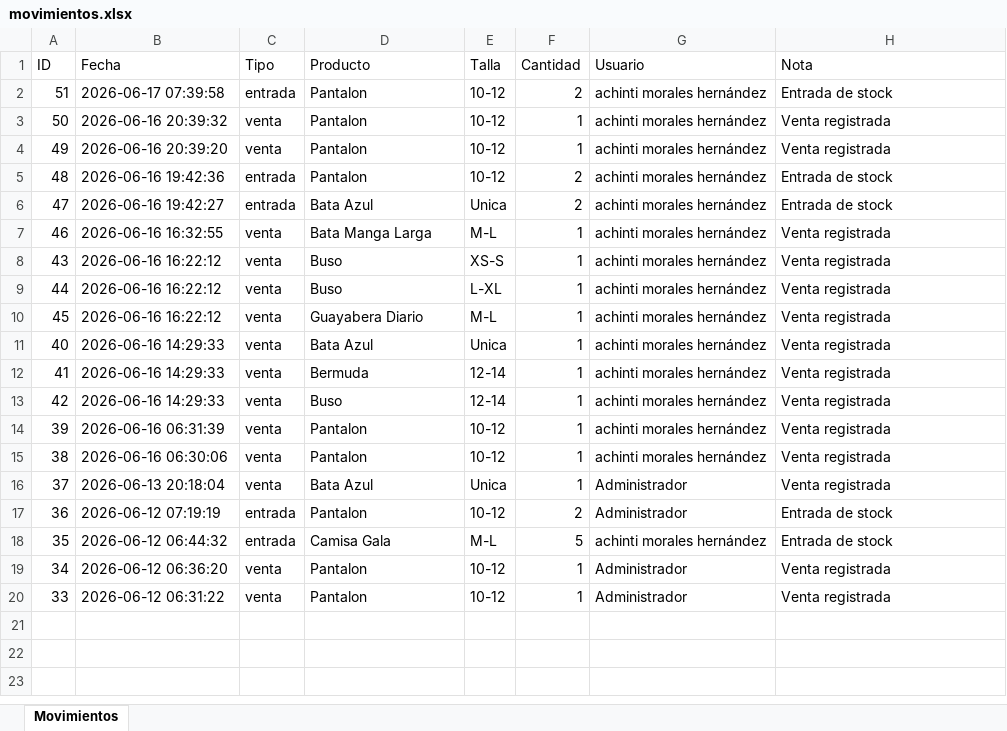
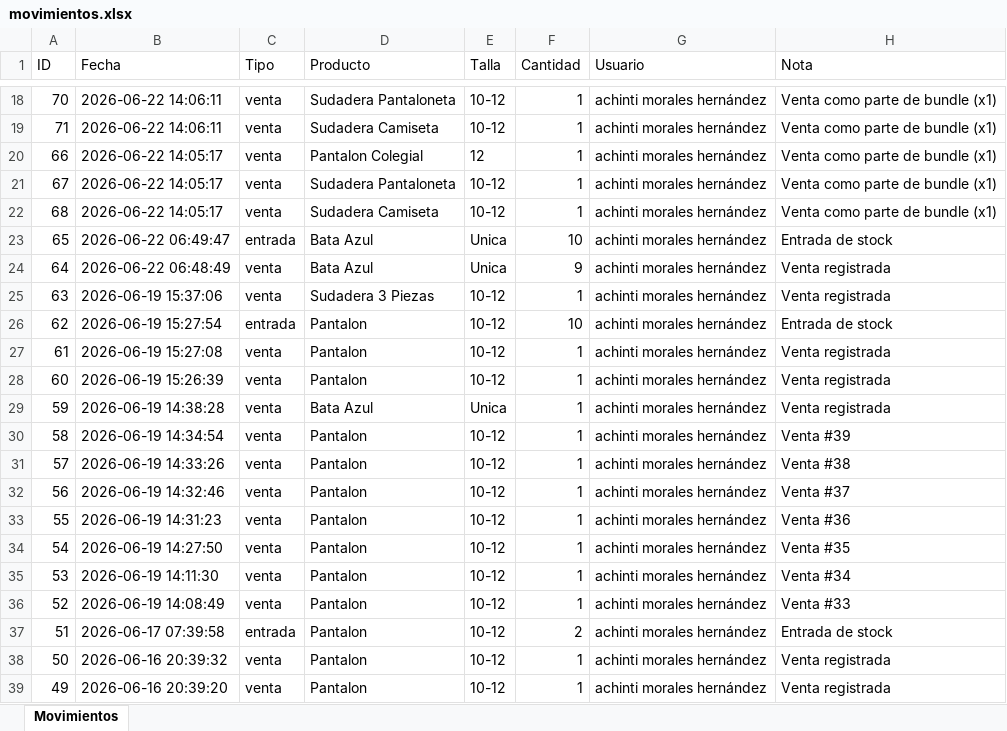
Before and after one commit to achinti24/Casacas, an Excel workbook: reportes/movimientos.xlsx, sheet Movimientos, drawn as a sheet; only a part is shown, gaps mark what is left out; the shorter side is filled out with more unchanged rows; values as stored, in another font and other column widths than the file's, no borders; the diff covers the shown part only; the diff names each change by its address in the sheet, - before the commit and + after, or states it on an @@ line.

Commit message:
feat: :sparkles: arregleé bugs, cambié estetica y puse mas opciones requeridas
agregué la opcion de pago en efectivo o transferencia, cambié la estetica completamente dando mas profesionalismon mejoré metas y reportes para poder tener toda la informacion

```diff
--- a/reportes/movimientos.xlsx (sheet Movimientos)
+++ b/reportes/movimientos.xlsx (sheet Movimientos)
+row 18: 70 | 2026-06-22 14:06:11 | venta | Sudadera Pantaloneta | 10-12 | 1 | achinti morales hernández | Venta como parte de bundle (x1)
+row 19: 71 | 2026-06-22 14:06:11 | venta | Sudadera Camiseta | 10-12 | 1 | achinti morales hernández | Venta como parte de bundle (x1)
+row 20: 66 | 2026-06-22 14:05:17 | venta | Pantalon Colegial | 12 | 1 | achinti morales hernández | Venta como parte de bundle (x1)
+row 21: 67 | 2026-06-22 14:05:17 | venta | Sudadera Pantaloneta | 10-12 | 1 | achinti morales hernández | Venta como parte de bundle (x1)
+row 22: 68 | 2026-06-22 14:05:17 | venta | Sudadera Camiseta | 10-12 | 1 | achinti morales hernández | Venta como parte de bundle (x1)
+row 23: 65 | 2026-06-22 06:49:47 | entrada | Bata Azul | Unica | 10 | achinti morales hernández | Entrada de stock
+row 24: 64 | 2026-06-22 06:48:49 | venta | Bata Azul | Unica | 9 | achinti morales hernández | Venta registrada
+row 25: 63 | 2026-06-19 15:37:06 | venta | Sudadera 3 Piezas | 10-12 | 1 | achinti morales hernández | Venta registrada
+row 26: 62 | 2026-06-19 15:27:54 | entrada | Pantalon | 10-12 | 10 | achinti morales hernández | Entrada de stock
+row 27: 61 | 2026-06-19 15:27:08 | venta | Pantalon | 10-12 | 1 | achinti morales hernández | Venta registrada
+row 28: 60 | 2026-06-19 15:26:39 | venta | Pantalon | 10-12 | 1 | achinti morales hernández | Venta registrada
+row 29: 59 | 2026-06-19 14:38:28 | venta | Bata Azul | Unica | 1 | achinti morales hernández | Venta registrada
+row 30: 58 | 2026-06-19 14:34:54 | venta | Pantalon | 10-12 | 1 | achinti morales hernández | Venta #39
+row 31: 57 | 2026-06-19 14:33:26 | venta | Pantalon | 10-12 | 1 | achinti morales hernández | Venta #38
+row 32: 56 | 2026-06-19 14:32:46 | venta | Pantalon | 10-12 | 1 | achinti morales hernández | Venta #37
+row 33: 55 | 2026-06-19 14:31:23 | venta | Pantalon | 10-12 | 1 | achinti morales hernández | Venta #36
+row 34: 54 | 2026-06-19 14:27:50 | venta | Pantalon | 10-12 | 1 | achinti morales hernández | Venta #35
+row 35: 53 | 2026-06-19 14:11:30 | venta | Pantalon | 10-12 | 1 | achinti morales hernández | Venta #34
+row 36: 52 | 2026-06-19 14:08:49 | venta | Pantalon | 10-12 | 1 | achinti morales hernández | Venta #33
```
Also changed, not shown: 16 added rows elsewhere in this sheet, reportes/inventario.xlsx, reportes/ventas.xlsx, 21 other files.
